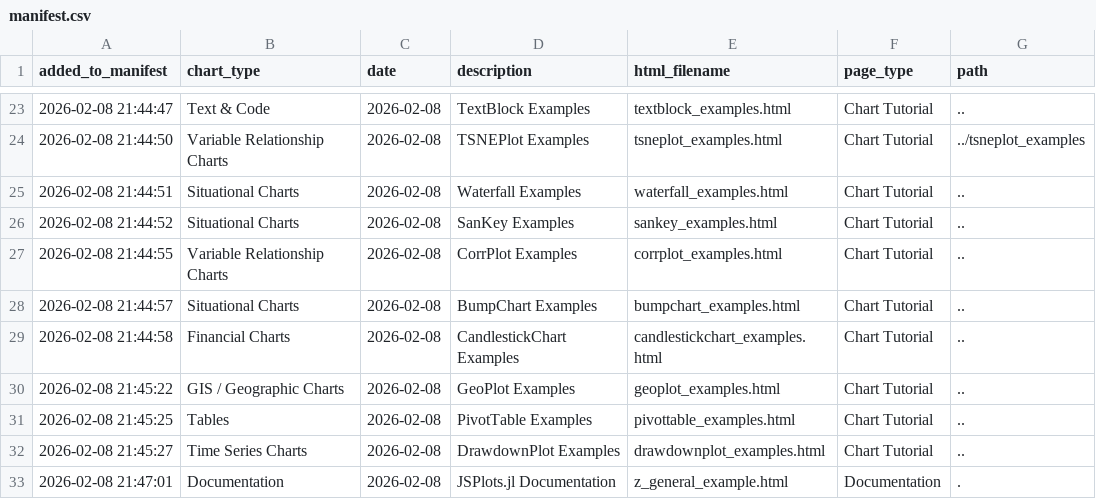
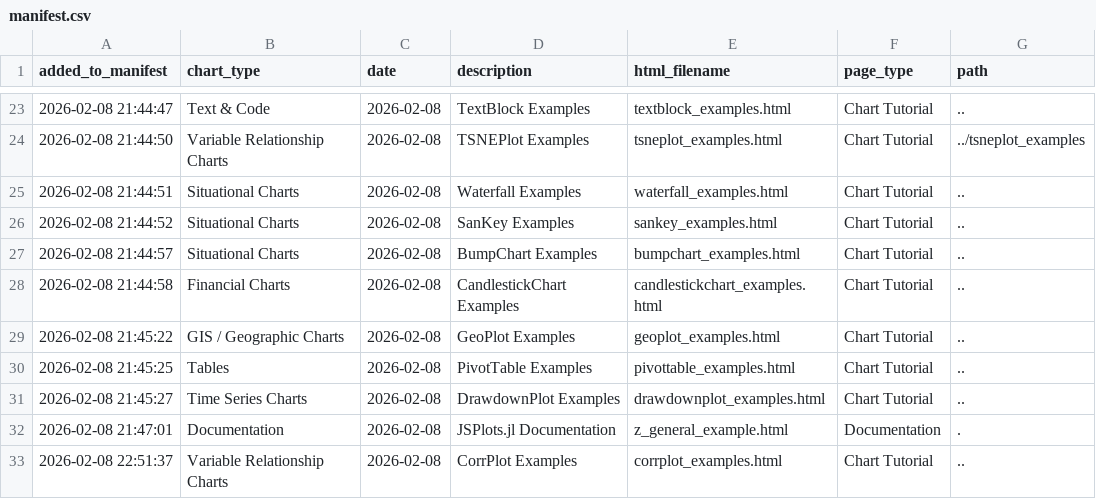
Before and after one commit to s-baumann/JSPlots.jl, a CSV file: generated_html_examples/z_general_example/manifest.csv, drawn as a sheet; only a part is shown, gaps mark what is left out; removed rows and columns are numbered as before the commit, all else as after; the diff names each change by its address in the sheet, - before the commit and + after, or states it on an @@ line.

Commit message:
corrplot dendrogram issue

```diff
--- a/generated_html_examples/z_general_example/manifest.csv
+++ b/generated_html_examples/z_general_example/manifest.csv
-row 27: 2026-02-08 21:44:55 | Variable Relationship Charts | 2026-02-08 | CorrPlot Examples | corrplot_examples.html | Chart Tutorial | ..
+row 33: 2026-02-08 22:51:37 | Variable Relationship Charts | 2026-02-08 | CorrPlot Examples | corrplot_examples.html | Chart Tutorial | ..
```
Also changed, not shown: 2 other files.
